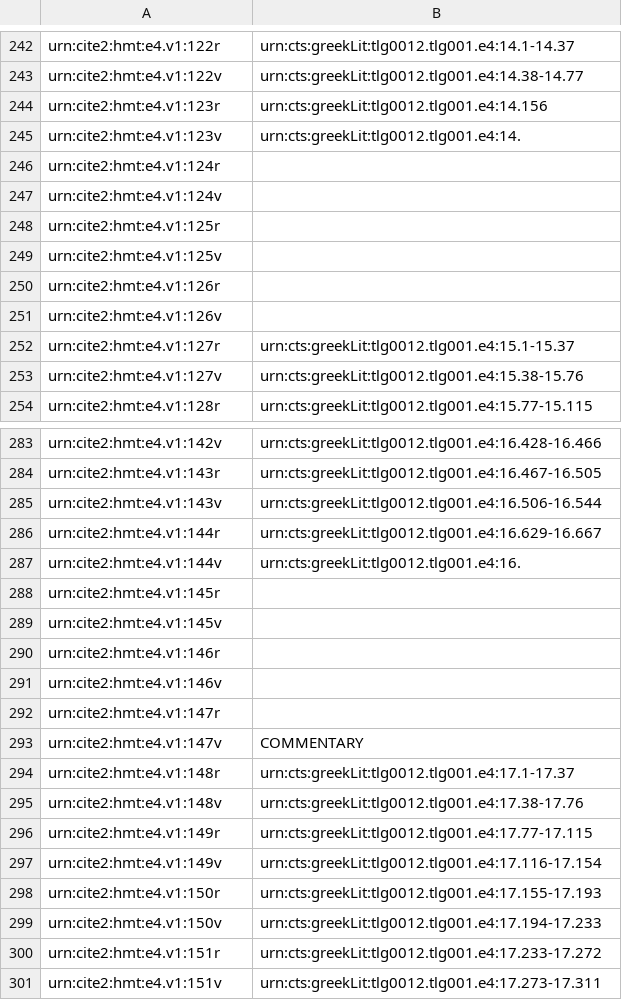
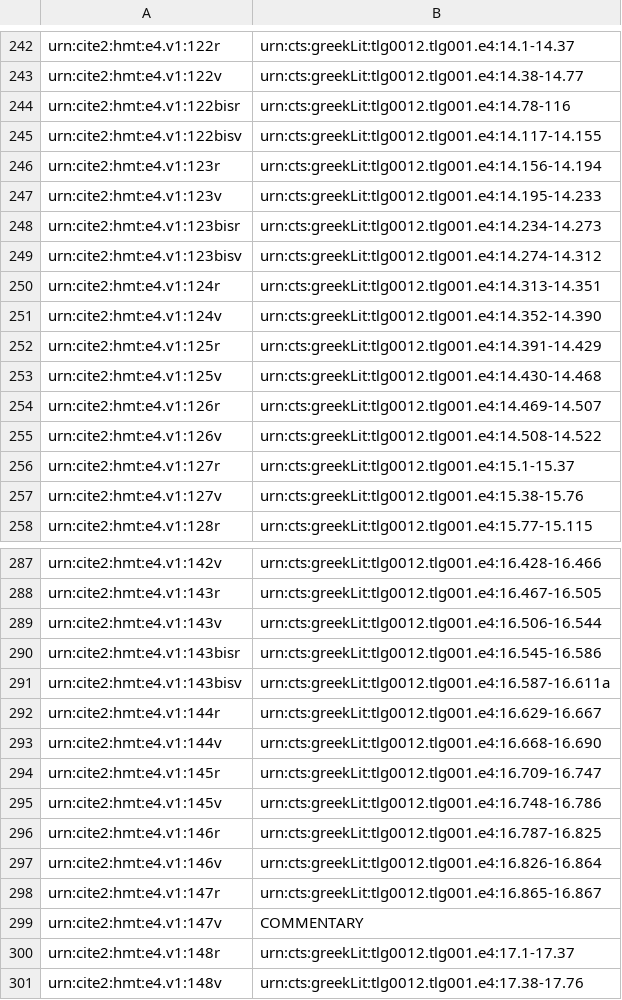
Before and after one commit to hmteditors/furman_OmegaOneTwelve, a CSV file: Elias/Folio Line Breakdown.csv, drawn as a sheet; only a part is shown, gaps mark what is left out; the shorter side is filled out with more unchanged rows; the diff covers the shown part only.

Commit message:
Update Folio Line Breakdown.csv

```diff
--- a/Elias/Folio Line Breakdown.csv
+++ b/Elias/Folio Line Breakdown.csv
@@ -243,10 +243,14 @@ urn:cite2:hmt:e4.v1:122r,urn:cts:greekLit:tlg0012.tlg001.e4:14.1-14.37
 urn:cite2:hmt:e4.v1:122v,urn:cts:greekLit:tlg0012.tlg001.e4:14.38-14.77
-urn:cite2:hmt:e4.v1:123r,urn:cts:greekLit:tlg0012.tlg001.e4:14.156
-urn:cite2:hmt:e4.v1:123v,urn:cts:greekLit:tlg0012.tlg001.e4:14.
-urn:cite2:hmt:e4.v1:124r,
-urn:cite2:hmt:e4.v1:124v,
-urn:cite2:hmt:e4.v1:125r,
-urn:cite2:hmt:e4.v1:125v,
-urn:cite2:hmt:e4.v1:126r,
-urn:cite2:hmt:e4.v1:126v,
+urn:cite2:hmt:e4.v1:122bisr,urn:cts:greekLit:tlg0012.tlg001.e4:14.78-116
+urn:cite2:hmt:e4.v1:122bisv,urn:cts:greekLit:tlg0012.tlg001.e4:14.117-14.155
+urn:cite2:hmt:e4.v1:123r,urn:cts:greekLit:tlg0012.tlg001.e4:14.156-14.194
+urn:cite2:hmt:e4.v1:123v,urn:cts:greekLit:tlg0012.tlg001.e4:14.195-14.233
+urn:cite2:hmt:e4.v1:123bisr,urn:cts:greekLit:tlg0012.tlg001.e4:14.234-14.273
+urn:cite2:hmt:e4.v1:123bisv,urn:cts:greekLit:tlg0012.tlg001.e4:14.274-14.312
+urn:cite2:hmt:e4.v1:124r,urn:cts:greekLit:tlg0012.tlg001.e4:14.313-14.351
+urn:cite2:hmt:e4.v1:124v,urn:cts:greekLit:tlg0012.tlg001.e4:14.352-14.390
+urn:cite2:hmt:e4.v1:125r,urn:cts:greekLit:tlg0012.tlg001.e4:14.391-14.429
+urn:cite2:hmt:e4.v1:125v,urn:cts:greekLit:tlg0012.tlg001.e4:14.430-14.468
+urn:cite2:hmt:e4.v1:126r,urn:cts:greekLit:tlg0012.tlg001.e4:14.469-14.507
+urn:cite2:hmt:e4.v1:126v,urn:cts:greekLit:tlg0012.tlg001.e4:14.508-14.522
 urn:cite2:hmt:e4.v1:127r,urn:cts:greekLit:tlg0012.tlg001.e4:15.1-15.37
@@ -285,9 +289,11 @@ urn:cite2:hmt:e4.v1:143r,urn:cts:greekLit:tlg0012.tlg001.e4:16.467-16.505
 urn:cite2:hmt:e4.v1:143v,urn:cts:greekLit:tlg0012.tlg001.e4:16.506-16.544
+urn:cite2:hmt:e4.v1:143bisr,urn:cts:greekLit:tlg0012.tlg001.e4:16.545-16.586
+urn:cite2:hmt:e4.v1:143bisv,urn:cts:greekLit:tlg0012.tlg001.e4:16.587-16.611a
 urn:cite2:hmt:e4.v1:144r,urn:cts:greekLit:tlg0012.tlg001.e4:16.629-16.667
-urn:cite2:hmt:e4.v1:144v,urn:cts:greekLit:tlg0012.tlg001.e4:16.
-urn:cite2:hmt:e4.v1:145r,
-urn:cite2:hmt:e4.v1:145v,
-urn:cite2:hmt:e4.v1:146r,
-urn:cite2:hmt:e4.v1:146v,
-urn:cite2:hmt:e4.v1:147r,
+urn:cite2:hmt:e4.v1:144v,urn:cts:greekLit:tlg0012.tlg001.e4:16.668-16.690
+urn:cite2:hmt:e4.v1:145r,urn:cts:greekLit:tlg0012.tlg001.e4:16.709-16.747
+urn:cite2:hmt:e4.v1:145v,urn:cts:greekLit:tlg0012.tlg001.e4:16.748-16.786
+urn:cite2:hmt:e4.v1:146r,urn:cts:greekLit:tlg0012.tlg001.e4:16.787-16.825
+urn:cite2:hmt:e4.v1:146v,urn:cts:greekLit:tlg0012.tlg001.e4:16.826-16.864
+urn:cite2:hmt:e4.v1:147r,urn:cts:greekLit:tlg0012.tlg001.e4:16.865-16.867
 urn:cite2:hmt:e4.v1:147v,COMMENTARY
```
Also changed, not shown: 2 added rows and 6 edited cells elsewhere in this file.
